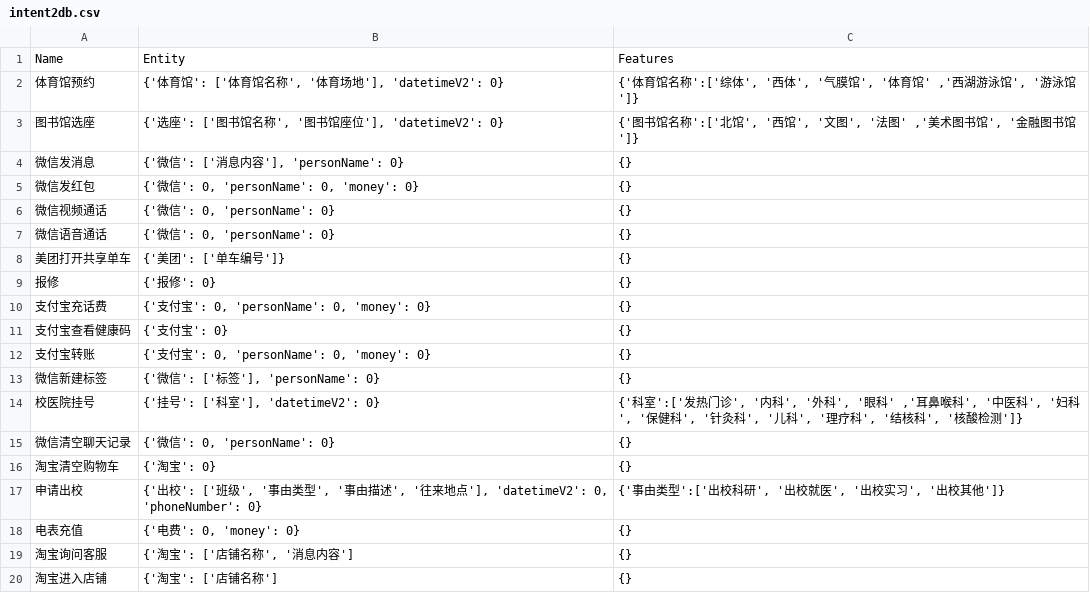
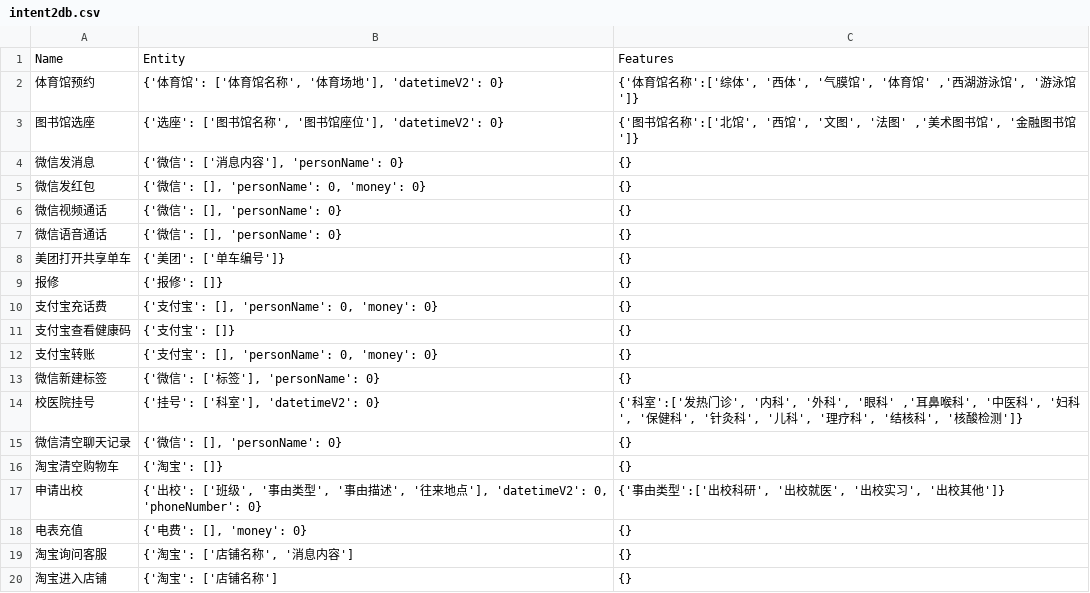
Before and after one commit to Yassellee/THUCognitiveAssistant-Backend, a CSV file: CogAsst/intent2db.csv, drawn as a sheet.

```diff
--- a/CogAsst/intent2db.csv
+++ b/CogAsst/intent2db.csv
@@ -4,16 +4,16 @@ Name,Entity,Features
 微信发消息,"{'微信': ['消息内容'], 'personName': 0}",{}
-微信发红包,"{'微信': 0, 'personName': 0, 'money': 0}",{}
-微信视频通话,"{'微信': 0, 'personName': 0}",{}
-微信语音通话,"{'微信': 0, 'personName': 0}",{}
+微信发红包,"{'微信': [], 'personName': 0, 'money': 0}",{}
+微信视频通话,"{'微信': [], 'personName': 0}",{}
+微信语音通话,"{'微信': [], 'personName': 0}",{}
 美团打开共享单车,{'美团': ['单车编号']},{}
-报修,{'报修': 0},{}
-支付宝充话费,"{'支付宝': 0, 'personName': 0, 'money': 0}",{}
-支付宝查看健康码,{'支付宝': 0},{}
-支付宝转账,"{'支付宝': 0, 'personName': 0, 'money': 0}",{}
+报修,{'报修': []},{}
+支付宝充话费,"{'支付宝': [], 'personName': 0, 'money': 0}",{}
+支付宝查看健康码,{'支付宝': []},{}
+支付宝转账,"{'支付宝': [], 'personName': 0, 'money': 0}",{}
 微信新建标签,"{'微信': ['标签'], 'personName': 0}",{}
 校医院挂号,"{'挂号': ['科室'], 'datetimeV2': 0}","{'科室':['发热门诊', '内科', '外科', '眼科' ,'耳鼻喉科', '中医科', '妇科', '保健科', '针灸科', '儿科', '理疗科', '结核科', '核酸检测']}"
-微信清空聊天记录,"{'微信': 0, 'personName': 0}",{}
-淘宝清空购物车,{'淘宝': 0},{}
+微信清空聊天记录,"{'微信': [], 'personName': 0}",{}
+淘宝清空购物车,{'淘宝': []},{}
 申请出校,"{'出校': ['班级', '事由类型', '事由描述', '往来地点'], 'datetimeV2': 0, 'phoneNumber': 0}","{'事由类型':['出校科研', '出校就医', '出校实习', '出校其他']}"
-电表充值,"{'电费': 0, 'money': 0}",{}
+电表充值,"{'电费': [], 'money': 0}",{}
 淘宝询问客服,"{'淘宝': ['店铺名称', '消息内容']",{}
```
Also changed, not shown: 4 other files.
